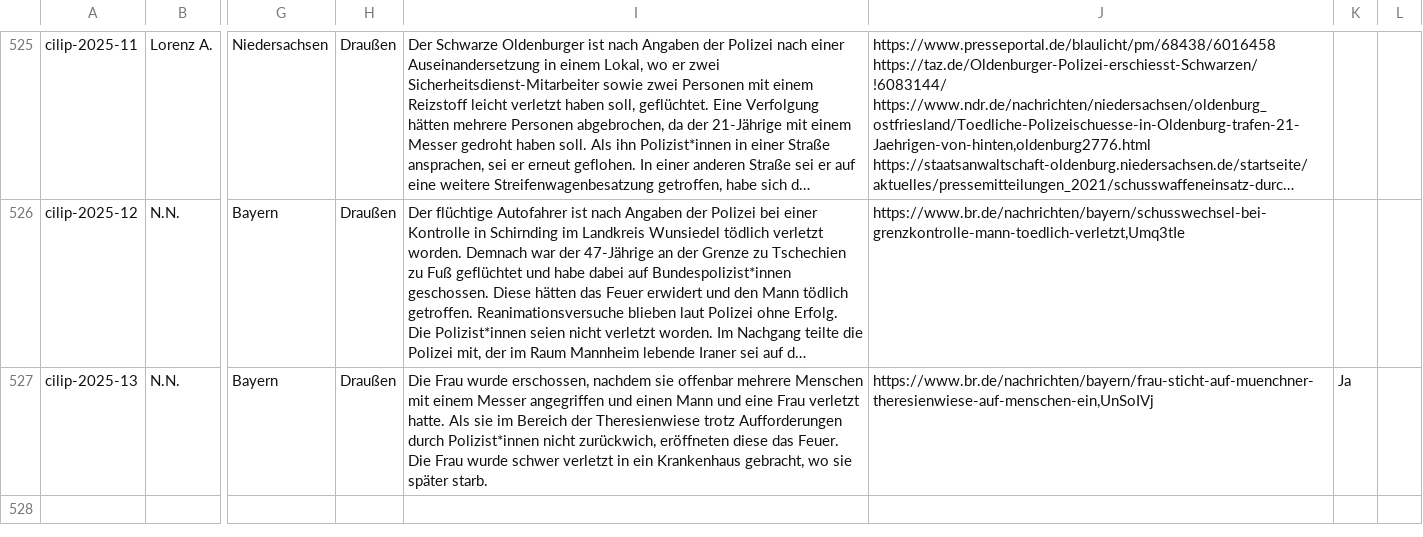
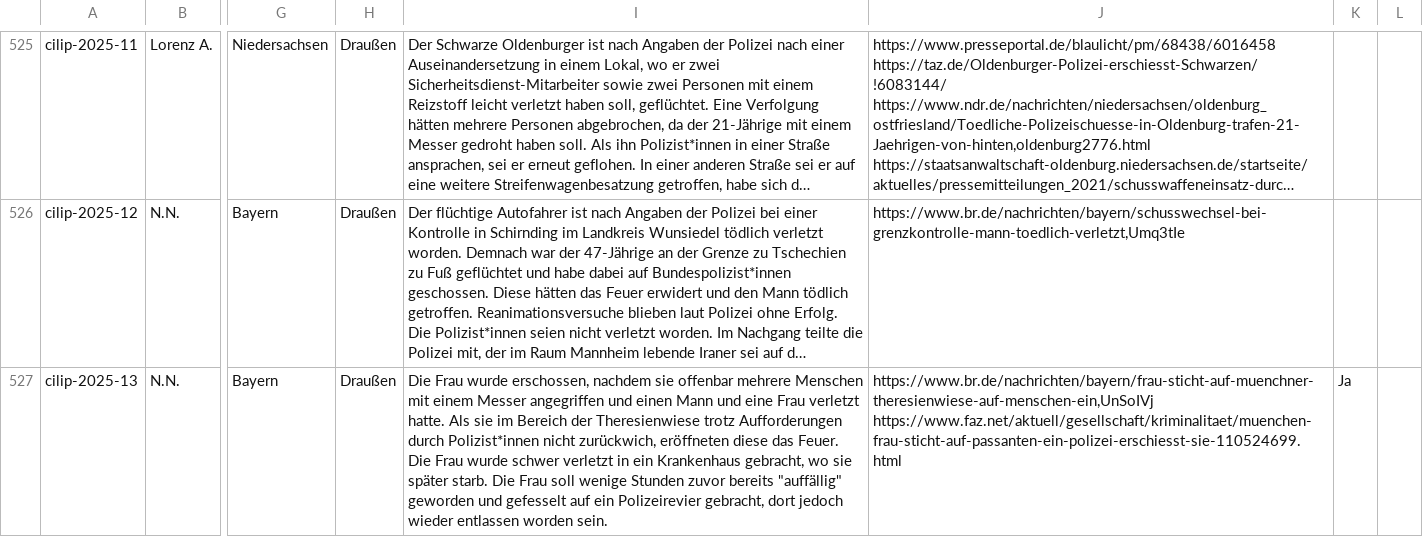
Before and after one commit to cilip-de/polizeischuesse.cilip.de, a CSV file: public/data.csv, drawn as a sheet; only a part is shown, gaps mark what is left out; long unchanged cells end in …; the diff names each change by its address in the sheet, - before the commit and + after, or states it on an @@ line.

Commit message:
Flat: latest data (2025-06-08T18:12:42.890Z) {   "date": "2025-06-08T18:12:42.890Z",   "files": [     {       "name": "public/data.csv",       "deltaBytes": 287     }   ] }

```diff
--- a/public/data.csv
+++ b/public/data.csv
-I527: …später starb.
+I527: …später starb. Die Frau soll wenige Stunden zuvor bereits "auffällig" geworden und gefesselt auf ein Polizeirevier gebracht, dort jedoch wieder entlassen worden sein.
-J527: https://www.br.de/nachrichten/bayern/frau-sticht-auf-muenchner-theresienwiese-auf-menschen-ein,UnSoIVj
+J527: https://www.br.de/nachrichten/bayern/frau-sticht-auf-muenchner-theresienwiese-auf-menschen-ein,UnSoIVj https://www.faz.net/aktuell/gesellschaft/kriminalitaet/muenchen-frau-sticht-auf-passanten-ein-polizei-erschiesst-sie-110524699.html
```
